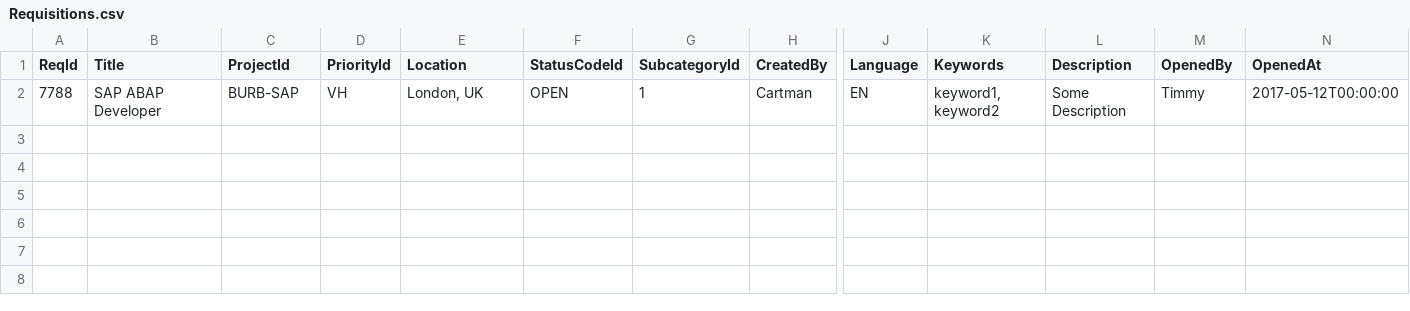
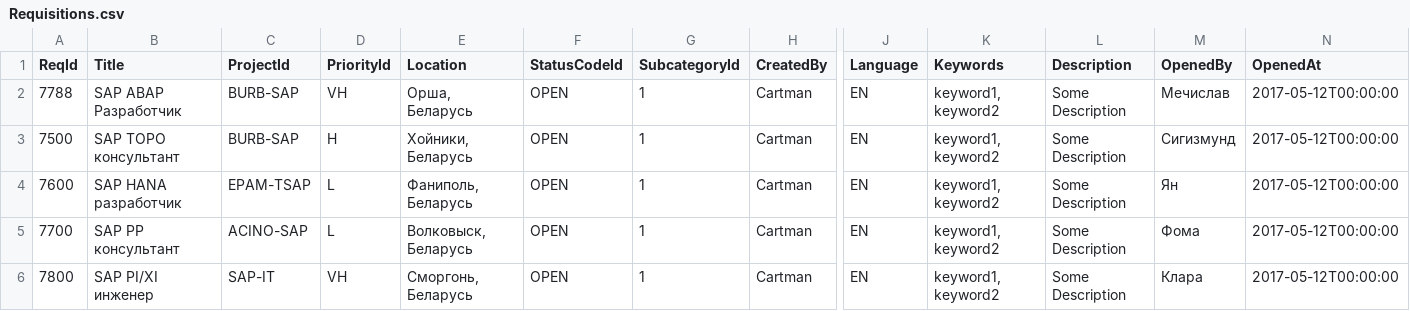
Before and after one commit to iacube/iacube, a CSV file: db/initialDataImport/Requisition/Requisitions.csv, drawn as a sheet; only a part is shown, gaps mark what is left out; rows hold the shown columns only; the diff names each change by its address in the sheet, - before the commit and + after, or states it on an @@ line.

```diff
--- a/db/initialDataImport/Requisition/Requisitions.csv
+++ b/db/initialDataImport/Requisition/Requisitions.csv
-B2 (Title): SAP ABAP Developer
+B2 (Title): SAP ABAP Разработчик
-E2 (Location): London, UK
+E2 (Location): Орша, Беларусь
-M2 (OpenedBy): Timmy
+M2 (OpenedBy): Мечислав
+row 3: 7500 | SAP ТОРО консультант | BURB-SAP | H | Хойники, Беларусь | OPEN | 1 | Cartman | EN | keyword1, keyword2 | Some Description | Сигизмунд | 2017-05-12T00:00:00
+row 4: 7600 | SAP HANA разработчик | EPAM-TSAP | L | Фаниполь, Беларусь | OPEN | 1 | Cartman | EN | keyword1, keyword2 | Some Description | Ян | 2017-05-12T00:00:00
+row 5: 7700 | SAP PP консультант | ACINO-SAP | L | Волковыск, Беларусь | OPEN | 1 | Cartman | EN | keyword1, keyword2 | Some Description | Фома | 2017-05-12T00:00:00
+row 6: 7800 | SAP PI/XI инженер | SAP-IT | VH | Сморгонь, Беларусь | OPEN | 1 | Cartman | EN | keyword1, keyword2 | Some Description | Клара | 2017-05-12T00:00:00
```
Also changed, not shown: 16 other files.
